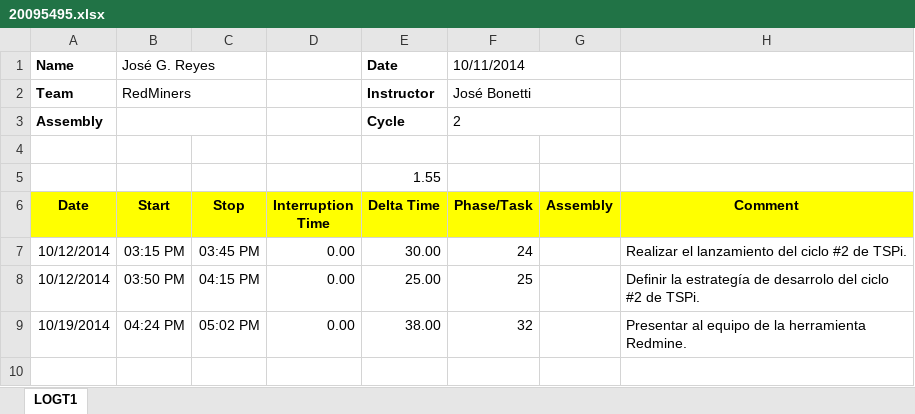
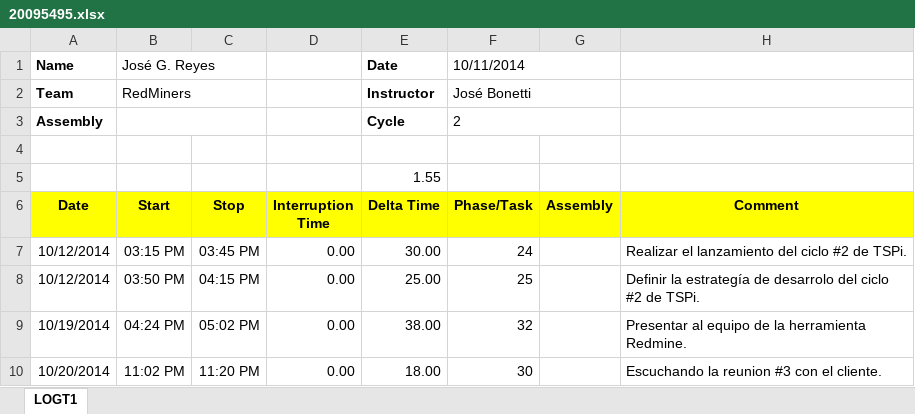
Before and after one commit to jw92/PPR, an Excel workbook: tspi/ciclo-2/logt1/20095495.xlsx, sheet LOGT1, drawn as a sheet; values as stored, in another font and other column widths than the file's, no borders; the diff names each change by its address in the sheet, - before the commit and + after, or states it on an @@ line.

Commit message:
Actualizando mi log
Agregando lo que hice el dia 20/10/14

```diff
--- a/tspi/ciclo-2/logt1/20095495.xlsx (sheet LOGT1)
+++ b/tspi/ciclo-2/logt1/20095495.xlsx (sheet LOGT1)
+row 10: 10/20/2014 | 11:02 PM | 11:20 PM | 0.00 | 18.00 | 30 |  | Escuchando la reunion #3 con el cliente.
```
